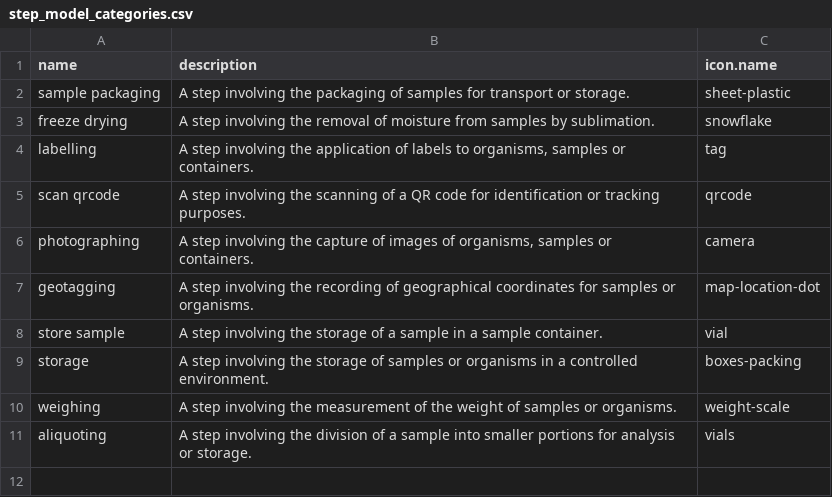
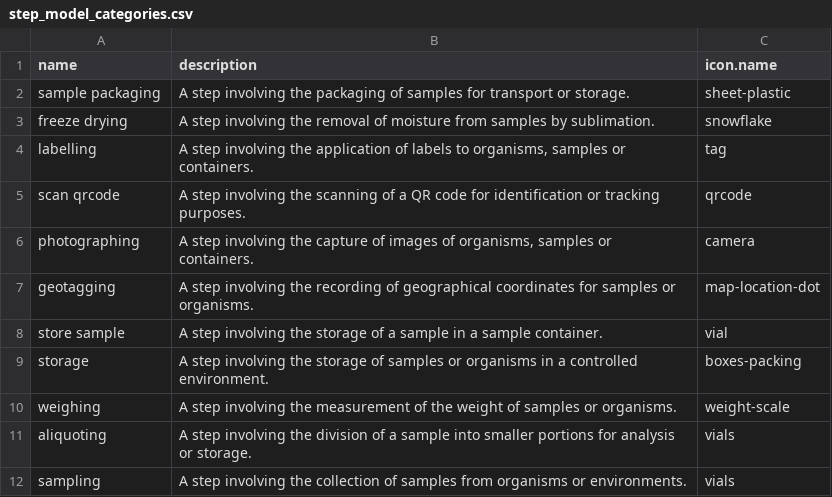
Before and after one commit to earth-metabolome-initiative/emi-monorepo, a CSV file: web/core-structures/csvs/step_model_categories.csv, drawn as a sheet.

Commit message:
Continued working on procedures and samples/trackables/processables
Co-authored-by: Luca Cappelletti <LucaCappelletti94@users.noreply.github.com>
Co-authored-by: Pierre-Marie Allard <pierre-marie.allard@unifr.ch>

```diff
--- a/web/core-structures/csvs/step_model_categories.csv
+++ b/web/core-structures/csvs/step_model_categories.csv
@@ -11 +11,2 @@ weighing,"A step involving the measurement of the weight of samples or organisms
 aliquoting,"A step involving the division of a sample into smaller portions for analysis or storage.",vials
+sampling,"A step involving the collection of samples from organisms or environments.",vials
```
Also changed, not shown: 19 other files.
